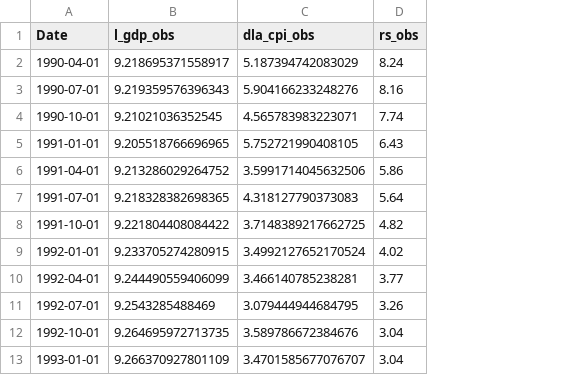
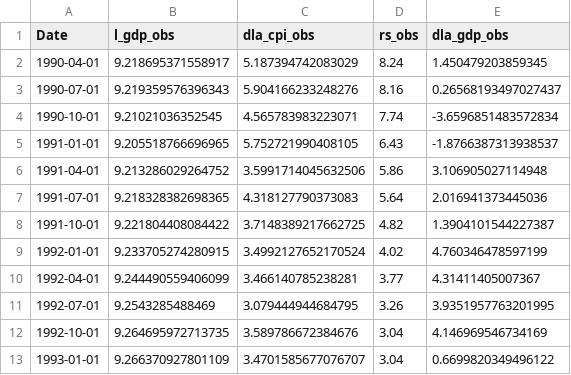
Before and after one commit to agonzago/gpm_ideas, a CSV file: parser/data/transformed_data_us.csv, drawn as a sheet; only a part is shown; the diff names each change by its address in the sheet, - before the commit and + after, or states it on an @@ line.

Commit message:
Working on the run_smoother code. Full_code is the final version. parser2 is still the one workin fine

```diff
--- a/parser/data/transformed_data_us.csv
+++ b/parser/data/transformed_data_us.csv
+column E (dla_gdp_obs), rows 2-13: 1.450479203859345 | 0.26568193497027437 | -3.6596851483572834 | -1.8766387313938537 | 3.106905027114948 | 2.016941373445036 | 1.3904101544227387 | 4.760346478597199 | 4.31411405007367 | 3.9351957763201995 | 4.146969546734169 | 0.6699820349496122
```
Also changed, not shown: 9 other files.
